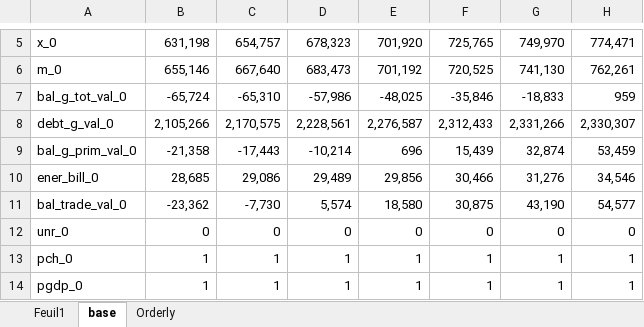
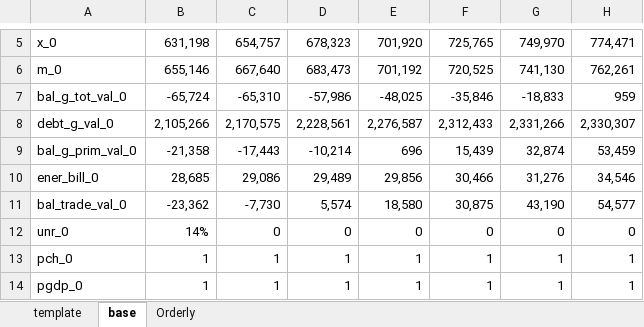
Before and after one commit to ThreeME-org/ThreeME_V3-open, an Excel workbook: results/Sorties.xlsx, sheet base, drawn as a sheet; only a part is shown, gaps mark what is left out; values as stored, in another font and other column widths than the file's, no borders; the diff names each change by its address in the sheet, - before the commit and + after, or states it on an @@ line.

```diff
--- a/results/Sorties.xlsx (sheet base)
+++ b/results/Sorties.xlsx (sheet base)
-sheet tab: Feuil1
+sheet tab: template
-B12: 0
+B12: 14%
```
Also changed, not shown: sheet template, sheet Orderly, formulas that keep their value, 5 other files.
